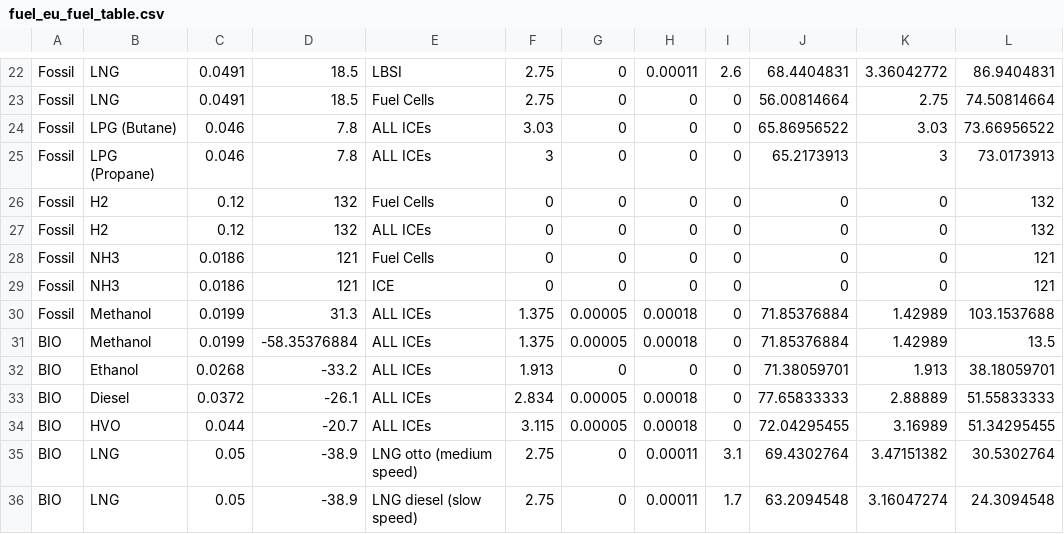
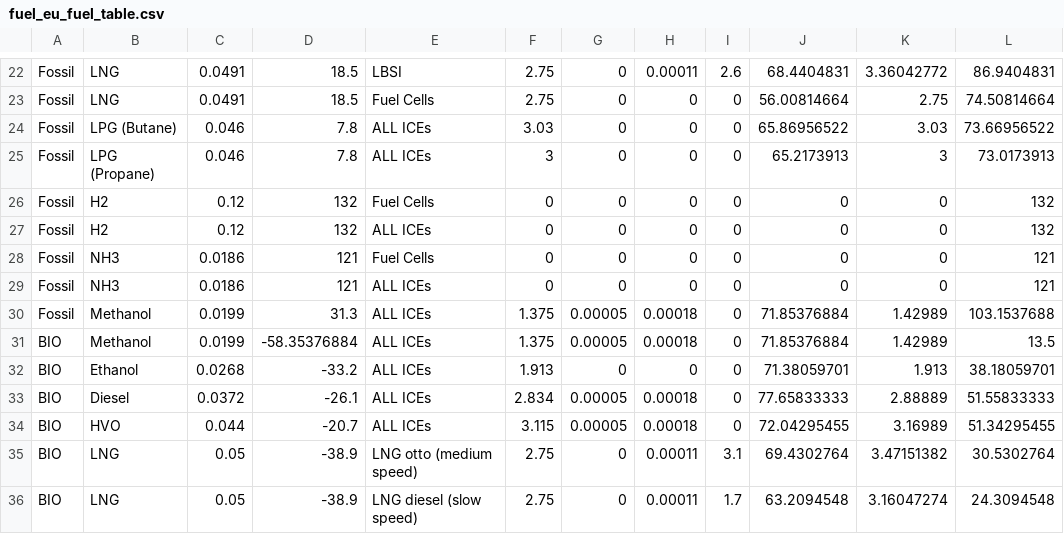
Before and after one commit to SINTEF/FEEMS, a CSV file: feems/feems/package_data/fuel_eu_fuel_table.csv, drawn as a sheet; only a part is shown, gaps mark what is left out.

Commit message:
fuel eu maritime table bug fixed

```diff
--- a/feems/feems/package_data/fuel_eu_fuel_table.csv
+++ b/feems/feems/package_data/fuel_eu_fuel_table.csv
@@ -28,3 +28,3 @@ Fossil,H2,0.12,132,ALL ICEs,0,0,0,0,0,0,132
 Fossil,NH3,0.0186,121,Fuel Cells,0,0,0,0,0,0,121
-Fossil,NH3,0.0186,121,ICE,0,0,0,0,0,0,121
+Fossil,NH3,0.0186,121,ALL ICEs,0,0,0,0,0,0,121
 Fossil,Methanol,0.0199,31.3,ALL ICEs,1.375,0.00005,0.00018,0,71.85376884,1.42989,103.1537688
```
